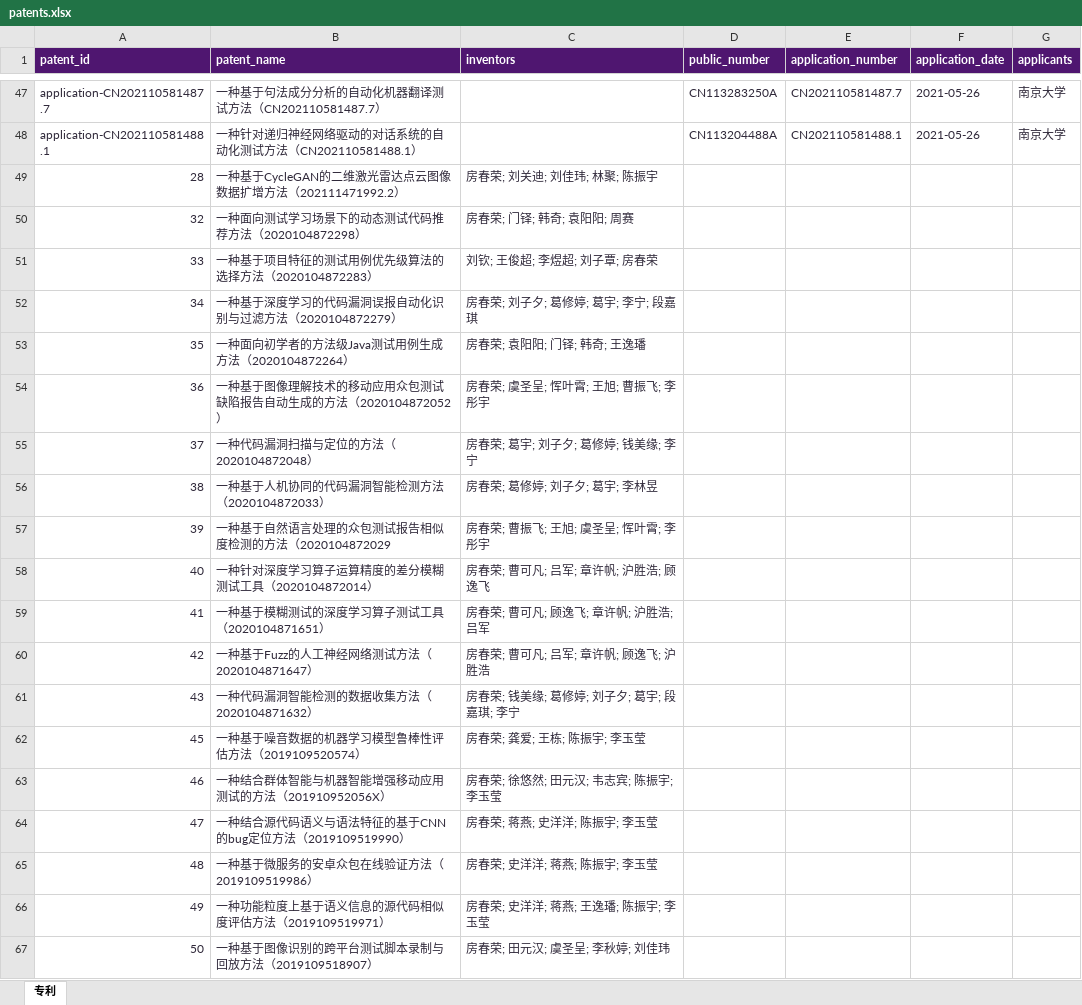
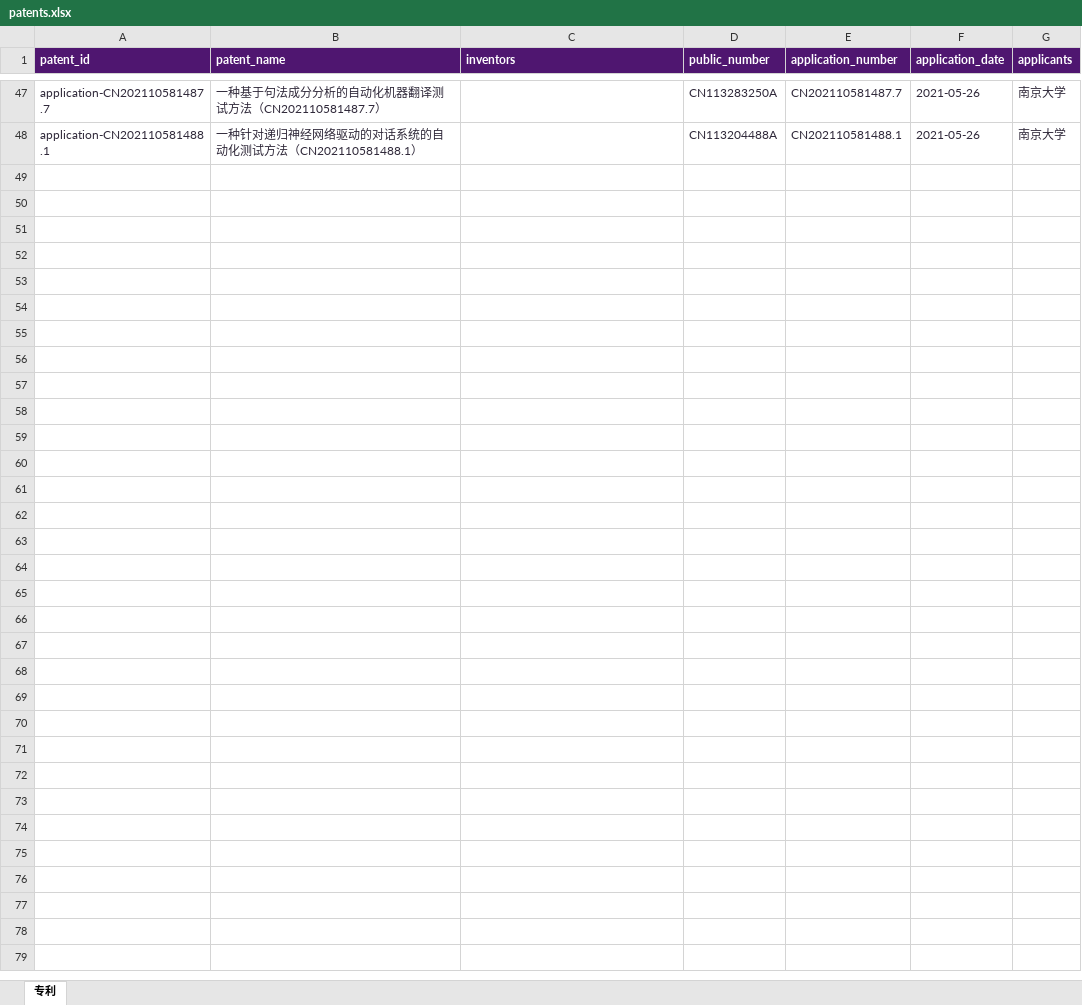
Before and after one commit to nju-ise-lab/nju-ise-lab.github.io, an Excel workbook: frontend/data-source/patents.xlsx, sheet 专利, drawn as a sheet; only a part is shown, gaps mark what is left out; values as stored, in another font and other column widths than the file's, no borders; table styles not drawn; the diff covers the shown part only; the diff names each change by its address in the sheet, - before the commit and + after, or states it on an @@ line.

```diff
--- a/frontend/data-source/patents.xlsx (sheet 专利)
+++ b/frontend/data-source/patents.xlsx (sheet 专利)
-row 49: 28 | 一种基于CycleGAN的二维激光雷达点云图像数据扩增方法（202111471992.2） | 房春荣; 刘关迪; 刘佳玮; 林聚; 陈振宇
-row 50: 32 | 一种面向测试学习场景下的动态测试代码推荐方法（2020104872298） | 房春荣; 门铎; 韩奇; 袁阳阳; 周赛
-row 51: 33 | 一种基于项目特征的测试用例优先级算法的选择方法（2020104872283） | 刘钦; 王俊超; 李煜超; 刘子覃; 房春荣
-row 52: 34 | 一种基于深度学习的代码漏洞误报自动化识别与过滤方法（2020104872279） | 房春荣; 刘子夕; 葛修婷; 葛宇; 李宁; 段嘉琪
-row 53: 35 | 一种面向初学者的方法级Java测试用例生成方法（2020104872264） | 房春荣; 袁阳阳; 门铎; 韩奇; 王逸璠
-row 54: 36 | 一种基于图像理解技术的移动应用众包测试缺陷报告自动生成的方法（2020104872052） | 房春荣; 虞圣呈; 恽叶霄; 王旭; 曹振飞; 李彤宇
-row 55: 37 | 一种代码漏洞扫描与定位的方法（2020104872048） | 房春荣; 葛宇; 刘子夕; 葛修婷; 钱美缘; 李宁
-row 56: 38 | 一种基于人机协同的代码漏洞智能检测方法（2020104872033） | 房春荣; 葛修婷; 刘子夕; 葛宇; 李林昱
-row 57: 39 | 一种基于自然语言处理的众包测试报告相似度检测的方法（2020104872029 | 房春荣; 曹振飞; 王旭; 虞圣呈; 恽叶霄; 李彤宇
-row 58: 40 | 一种针对深度学习算子运算精度的差分模糊测试工具（2020104872014） | 房春荣; 曹可凡; 吕军; 章许帆; 沪胜浩; 顾逸飞
-row 59: 41 | 一种基于模糊测试的深度学习算子测试工具（2020104871651） | 房春荣; 曹可凡; 顾逸飞; 章许帆; 沪胜浩; 吕军
-row 60: 42 | 一种基于Fuzz的人工神经网络测试方法（2020104871647） | 房春荣; 曹可凡; 吕军; 章许帆; 顾逸飞; 沪胜浩
-row 61: 43 | 一种代码漏洞智能检测的数据收集方法（2020104871632） | 房春荣; 钱美缘; 葛修婷; 刘子夕; 葛宇; 段嘉琪; 李宁
-row 62: 45 | 一种基于噪音数据的机器学习模型鲁棒性评估方法（2019109520574） | 房春荣; 龚爱; 王栋; 陈振宇; 李玉莹
-row 63: 46 | 一种结合群体智能与机器智能增强移动应用测试的方法（201910952056X） | 房春荣; 徐悠然; 田元汉; 韦志宾; 陈振宇; 李玉莹
-row 64: 47 | 一种结合源代码语义与语法特征的基于CNN的bug定位方法（2019109519990） | 房春荣; 蒋燕; 史洋洋; 陈振宇; 李玉莹
-row 65: 48 | 一种基于微服务的安卓众包在线验证方法（2019109519986） | 房春荣; 史洋洋; 蒋燕; 陈振宇; 李玉莹
-row 66: 49 | 一种功能粒度上基于语义信息的源代码相似度评估方法（2019109519971） | 房春荣; 史洋洋; 蒋燕; 王逸璠; 陈振宇; 李玉莹
-row 67: 50 | 一种基于图像识别的跨平台测试脚本录制与回放方法（2019109518907） | 房春荣; 田元汉; 虞圣呈; 李秋婷; 刘佳玮
```
Also changed, not shown: 59 removed rows elsewhere in this sheet, 14 other files.
